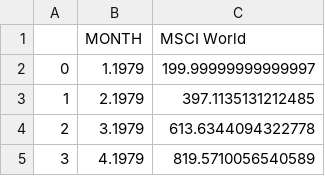
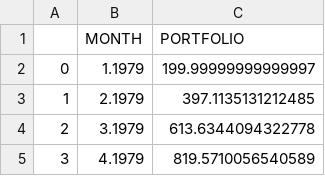
Before and after one commit to XxxKCxxX/StrategyAnalyzer, a CSV file: data_mntl.csv, drawn as a sheet; only a part is shown.

```diff
--- a/data_mntl.csv
+++ b/data_mntl.csv
@@ -1,2 +1,2 @@
-,MONTH,MSCI World
+,MONTH,PORTFOLIO
 0,1.1979,199.99999999999997
```
Also changed, not shown: 2 other files.
